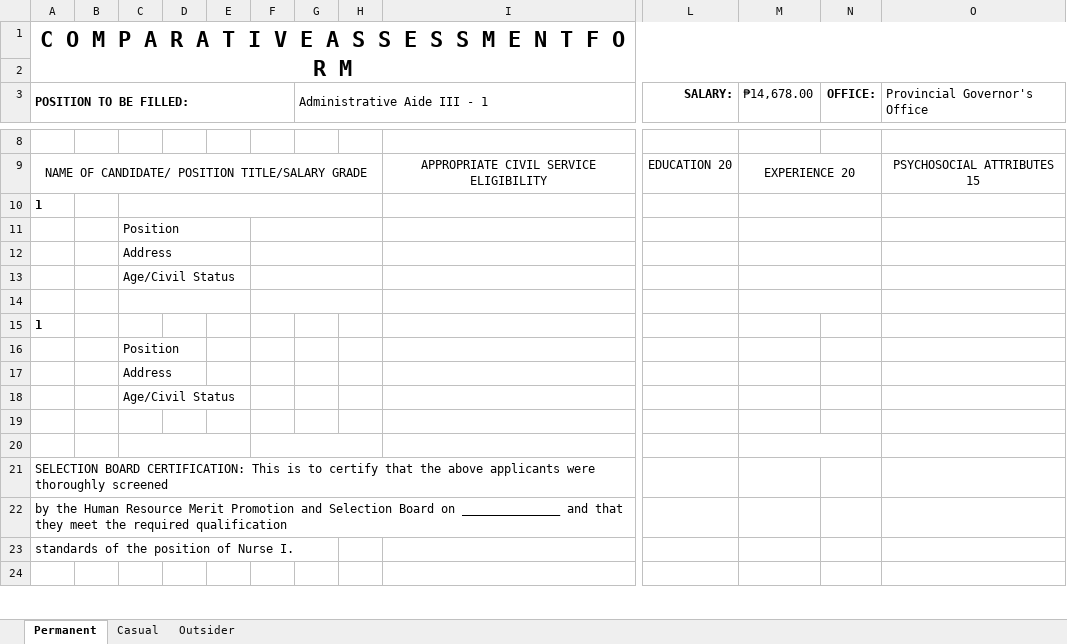
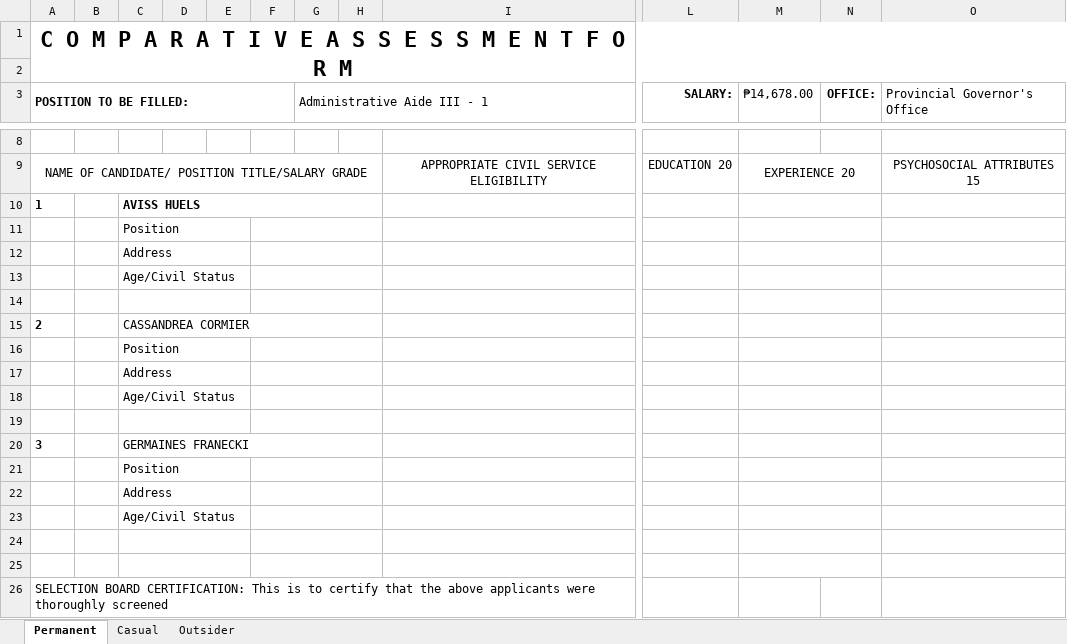
Before and after one commit to Durieltims-123/HRIS_API, an Excel workbook: public/Excel Results/ Administrative Aide III-1.xlsx, sheet Permanent, drawn as a sheet; only a part is shown, gaps mark what is left out; the shorter side is filled out with more unchanged rows; values as stored, in another font and other column widths than the file's, no borders; formulas without a stored value are shown as written; conditional formats not drawn; addresses are those after the commit; rows hold the shown columns only; the diff names each change by its address in the sheet, - before the commit and + after, or states it on an @@ line.

```diff
--- a/public/Excel Results/ Administrative Aide III-1.xlsx (sheet Permanent)
+++ b/public/Excel Results/ Administrative Aide III-1.xlsx (sheet Permanent)
-C10: (empty)
+C10: AVISS HUELS
+row 15: 2 |  | CASSANDREA CORMIER
+row 16:  |  | Position
+row 17:  |  | Address
+row 18:  |  | Age/Civil Status
-A19 (POSITION TO BE FILLED:): 1
+A19 (POSITION TO BE FILLED:): (empty)
+C19:E19 merged
+F19:H19 merged
+M19:N19 merged
+row 20: 3 |  | GERMAINES FRANECKI
+C21:E21 merged
+F21:H21 merged
+M21:N21 merged
+C22:E22 merged
+F22:H22 merged
+M22:N22 merged
+C23:E23 merged
+F23:H23 merged
+M23:N23 merged
+C24:E24 merged
+F24:H24 merged
+M24:N24 merged
```
Also changed, not shown: public/Excel Templates/CAF.xlsx, 3 other files.
